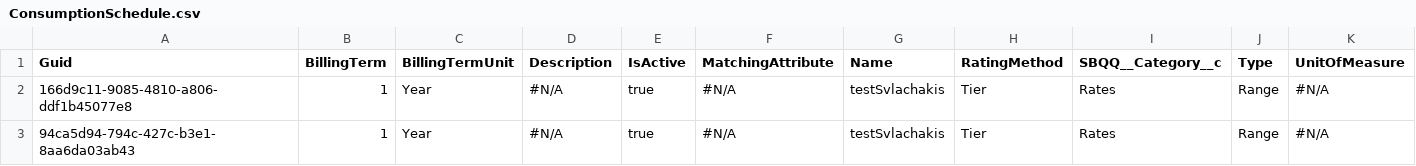
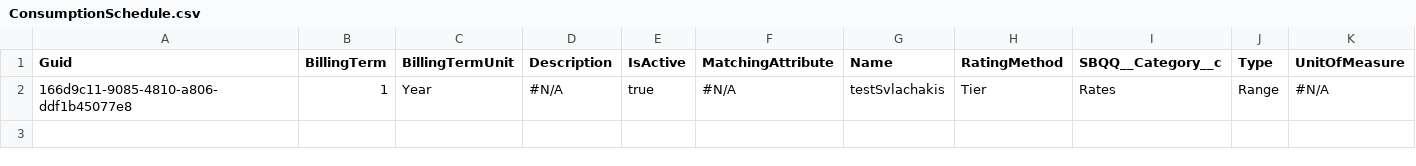
Before and after one commit to svlachakis/testCPQ, a CSV file: ConsumptionSchedule.csv, drawn as a sheet.

```diff
--- a/ConsumptionSchedule.csv
+++ b/ConsumptionSchedule.csv
@@ -2,2 +2 @@
 166d9c11-9085-4810-a806-ddf1b45077e8,1,Year,"#N/A",true,"#N/A",testSvlachakis,Tier,Rates,Range,"#N/A"
-94ca5d94-794c-427c-b3e1-8aa6da03ab43,1,Year,"#N/A",true,"#N/A",testSvlachakis,Tier,Rates,Range,"#N/A"
```
Also changed, not shown: ConsumptionRate.csv, 2 other files.
